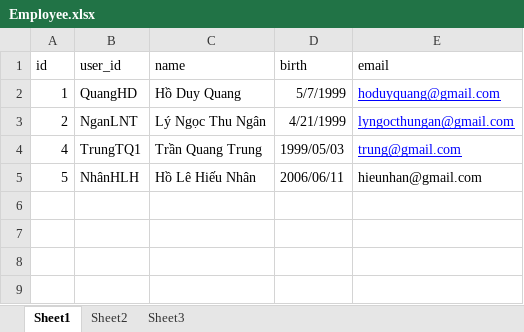
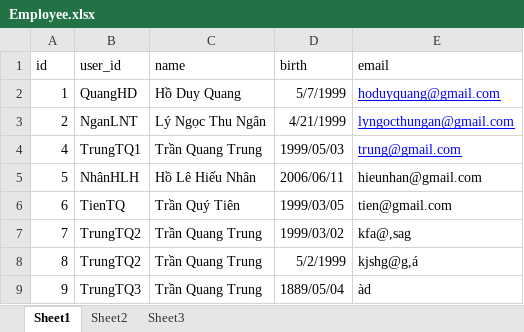
Before and after one commit to hdquangsgt/time-attendance-by-face-recognition, an Excel workbook: data/Models/Employee.xlsx, sheet Sheet1, drawn as a sheet; values as stored, in another font and other column widths than the file's, no borders; the diff names each change by its address in the sheet, - before the commit and + after, or states it on an @@ line.

```diff
--- a/data/Models/Employee.xlsx (sheet Sheet1)
+++ b/data/Models/Employee.xlsx (sheet Sheet1)
+row 6: 6 | TienTQ | Trần Quý Tiên | 1999/03/05 | tien@gmail.com
+row 7: 7 | TrungTQ2 | Trần Quang Trung | 1999/03/02 | kfa@,sag
+row 8: 8 | TrungTQ2 | Trần Quang Trung | 5/2/1999 | kjshg@g,á
+row 9: 9 | TrungTQ3 | Trần Quang Trung | 1889/05/04 | àd
```
Also changed, not shown: 1 other file.
